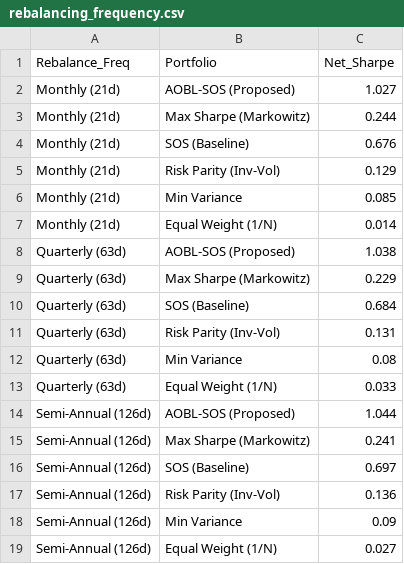
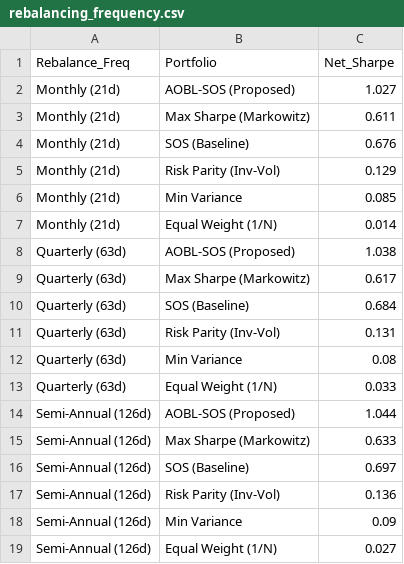
Before and after one commit to atishayj2202/Intelligent-Computing-Portfolio-Optimization, a CSV file: manuscript/rebalancing_frequency.csv, drawn as a sheet.

Commit message:
Consolidate all graphs and CSVs into manuscript directory for seamless LaTeX compilation

```diff
--- a/manuscript/rebalancing_frequency.csv
+++ b/manuscript/rebalancing_frequency.csv
@@ -2,3 +2,3 @@ Rebalance_Freq,Portfolio,Net_Sharpe
 Monthly (21d),AOBL-SOS (Proposed),1.027
-Monthly (21d),Max Sharpe (Markowitz),0.244
+Monthly (21d),Max Sharpe (Markowitz),0.611
 Monthly (21d),SOS (Baseline),0.676
@@ -8,3 +8,3 @@ Monthly (21d),Equal Weight (1/N),0.014
 Quarterly (63d),AOBL-SOS (Proposed),1.038
-Quarterly (63d),Max Sharpe (Markowitz),0.229
+Quarterly (63d),Max Sharpe (Markowitz),0.617
 Quarterly (63d),SOS (Baseline),0.684
@@ -14,3 +14,3 @@ Quarterly (63d),Equal Weight (1/N),0.033
 Semi-Annual (126d),AOBL-SOS (Proposed),1.044
-Semi-Annual (126d),Max Sharpe (Markowitz),0.241
+Semi-Annual (126d),Max Sharpe (Markowitz),0.633
 Semi-Annual (126d),SOS (Baseline),0.697
```
Also changed, not shown: manuscript/transaction_cost_sensitivity.csv, 7 other files.
